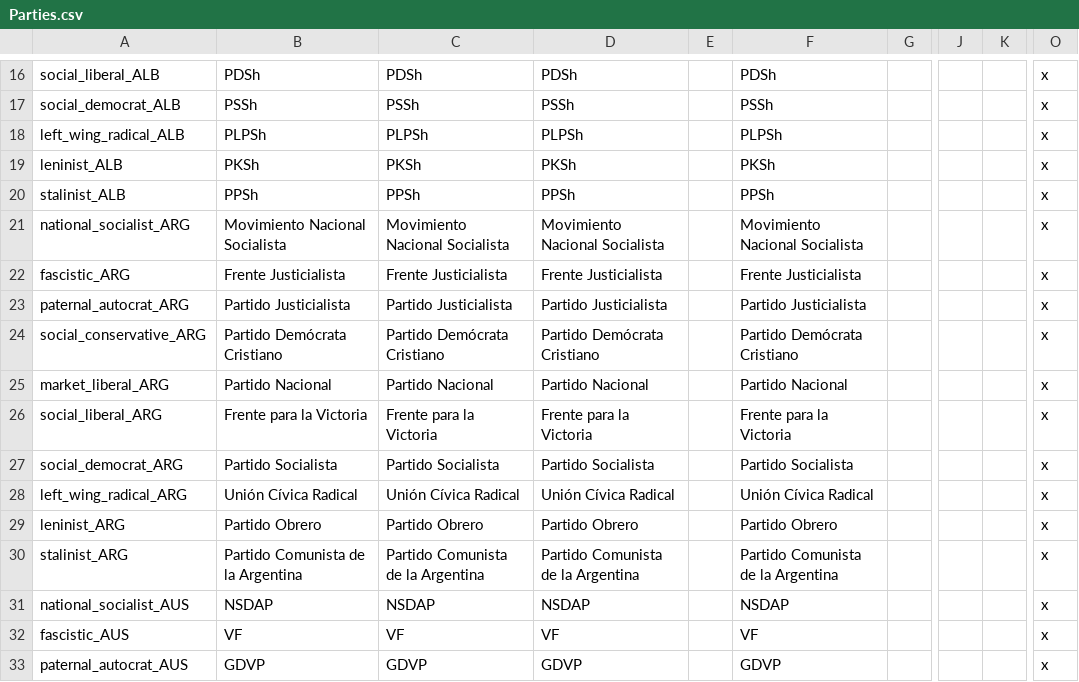
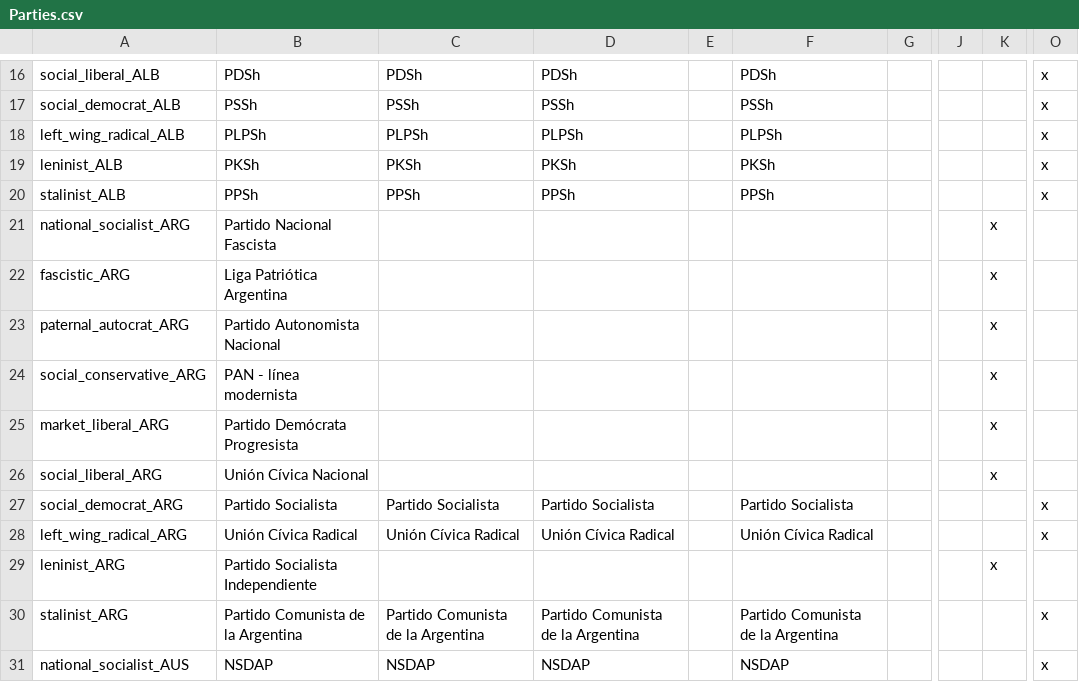
Before and after one commit to dthird3/ww1tfh, a CSV file: localisation/Parties.csv, drawn as a sheet; only a part is shown, gaps mark what is left out; the shorter side is filled out with more unchanged rows; the diff names each change by its address in the sheet, - before the commit and + after, or states it on an @@ line.

```diff
--- a/localisation/Parties.csv
+++ b/localisation/Parties.csv
-B21: Movimiento Nacional Socialista
+B21: Partido Nacional Fascista
-C21: Movimiento Nacional Socialista
+C21: (empty)
-D21: Movimiento Nacional Socialista
+D21: (empty)
-F21: Movimiento Nacional Socialista
+F21: (empty)
-K21:K26: (empty)
+K21:K26: x
-O21:O26: x
+O21:O26: (empty)
-B22: Frente Justicialista
+B22: Liga Patriótica Argentina
-C22: Frente Justicialista
+C22: (empty)
-D22: Frente Justicialista
+D22: (empty)
-F22: Frente Justicialista
+F22: (empty)
-B23: Partido Justicialista
+B23: Partido Autonomista Nacional
-C23: Partido Justicialista
+C23: (empty)
-D23: Partido Justicialista
+D23: (empty)
-F23: Partido Justicialista
+F23: (empty)
-B24: Partido Demócrata Cristiano
+B24: PAN - línea modernista
-C24: Partido Demócrata Cristiano
+C24: (empty)
-D24: Partido Demócrata Cristiano
+D24: (empty)
-F24: Partido Demócrata Cristiano
+F24: (empty)
-B25: Partido Nacional
+B25: Partido Demócrata Progresista
-C25: Partido Nacional
+C25: (empty)
-D25: Partido Nacional
+D25: (empty)
-F25: Partido Nacional
+F25: (empty)
-B26: Frente para la Victoria
+B26: Unión Cívica Nacional
-C26: Frente para la Victoria
+C26: (empty)
-D26: Frente para la Victoria
+D26: (empty)
-F26: Frente para la Victoria
+F26: (empty)
-B29: Partido Obrero
+B29: Partido Socialista Independiente
-C29: Partido Obrero
+C29: (empty)
-D29: Partido Obrero
+D29: (empty)
-F29: Partido Obrero
+F29: (empty)
-K29: (empty)
+K29: x
-O29: x
+O29: (empty)
```
